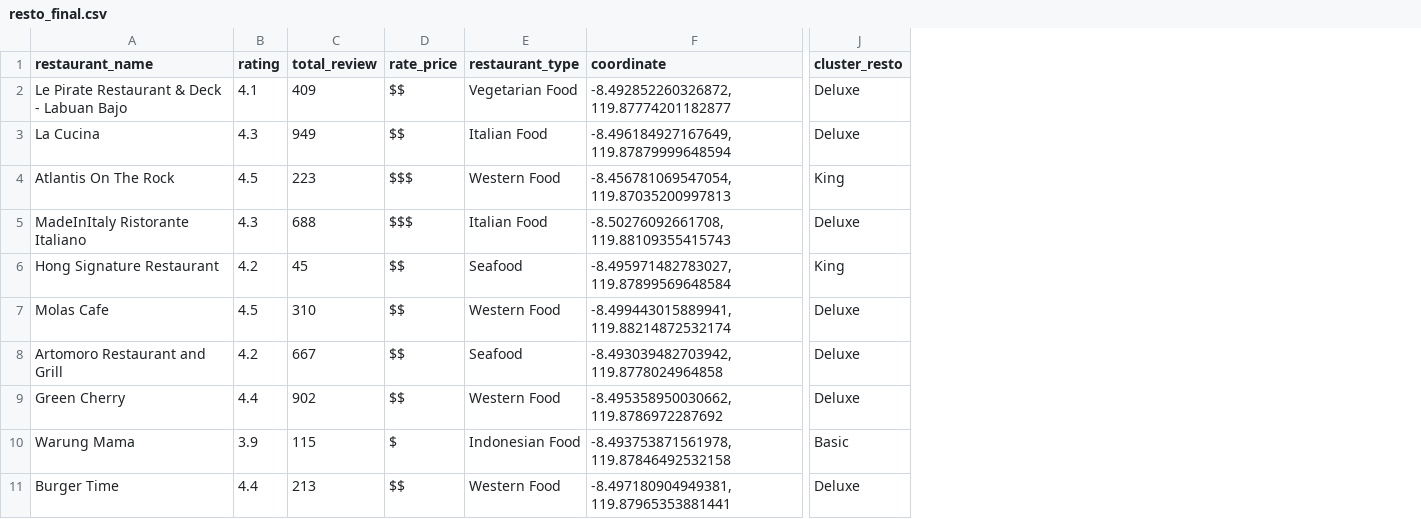
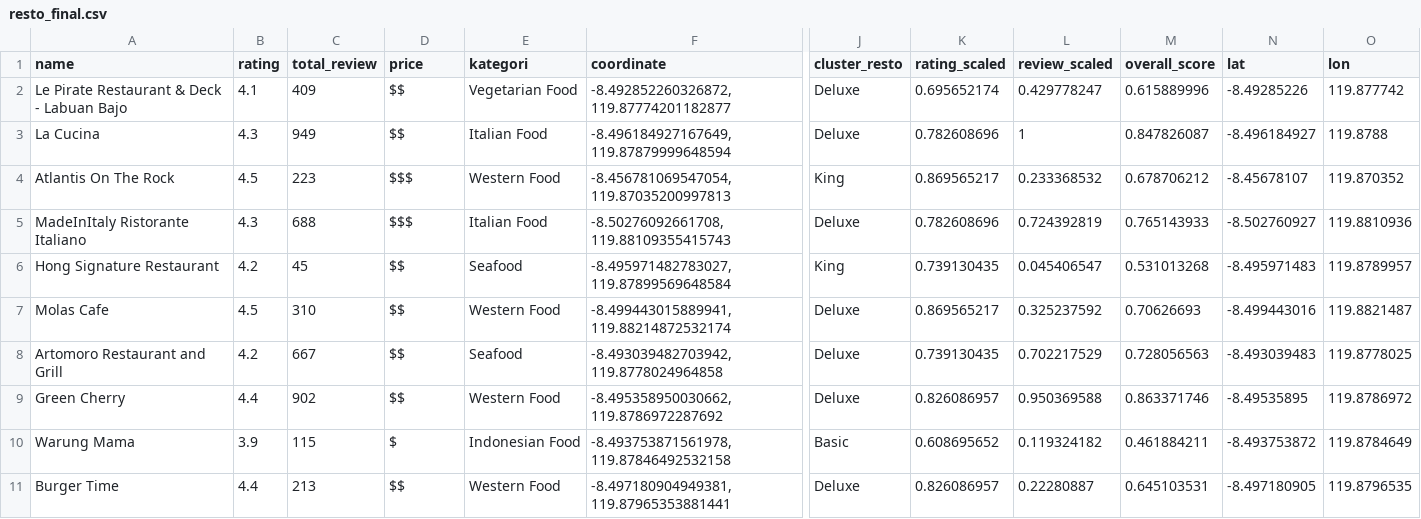
Before and after one commit to H8-Assignments-Bay/p2---final-project-group-005, a CSV file: Data/resto_final.csv, drawn as a sheet; only a part is shown, gaps mark what is left out; the diff covers the shown part only; the diff names each change by its address in the sheet, - before the commit and + after, or states it on an @@ line.

```diff
--- a/Data/resto_final.csv
+++ b/Data/resto_final.csv
+column K (rating_scaled), rows 2-11: 0.695652174 | 0.782608696 | 0.869565217 | 0.782608696 | 0.739130435 | 0.869565217 | 0.739130435 | 0.826086957 | 0.608695652 | 0.826086957
+column L (review_scaled), rows 2-11: 0.429778247 | 1 | 0.233368532 | 0.724392819 | 0.045406547 | 0.325237592 | 0.702217529 | 0.950369588 | 0.119324182 | 0.22280887
+column M (overall_score), rows 2-11: 0.615889996 | 0.847826087 | 0.678706212 | 0.765143933 | 0.531013268 | 0.70626693 | 0.728056563 | 0.863371746 | 0.461884211 | 0.645103531
+column N (lat), rows 2-11: -8.49285226 | -8.496184927 | -8.45678107 | -8.502760927 | -8.495971483 | -8.499443016 | -8.493039483 | -8.49535895 | -8.493753872 | -8.497180905
+column O (lon), rows 2-11: 119.877742 | 119.8788 | 119.870352 | 119.8810936 | 119.8789957 | 119.8821487 | 119.8778025 | 119.8786972 | 119.8784649 | 119.8796535
-A1: restaurant_name
+A1: name
-D1: rate_price
+D1: price
-E1: restaurant_type
+E1: kategori
```
Also changed, not shown: 5 edited cells elsewhere in this file, Data/hotel_final.csv, 1 other file.
